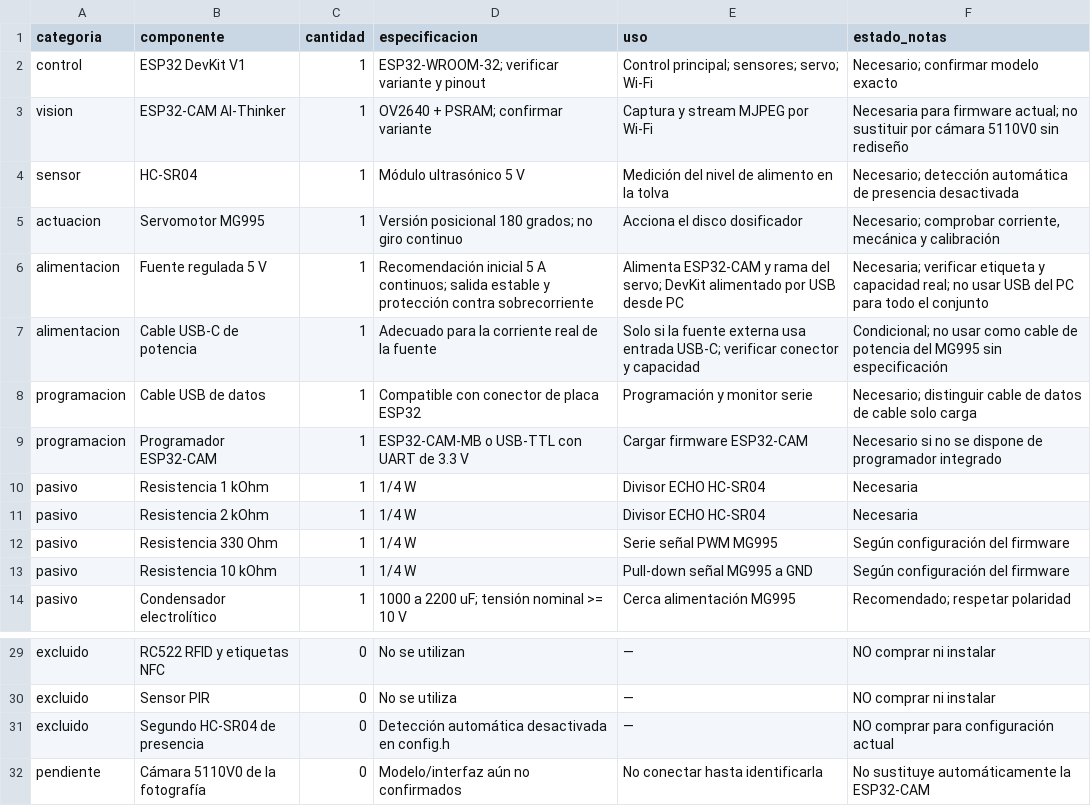
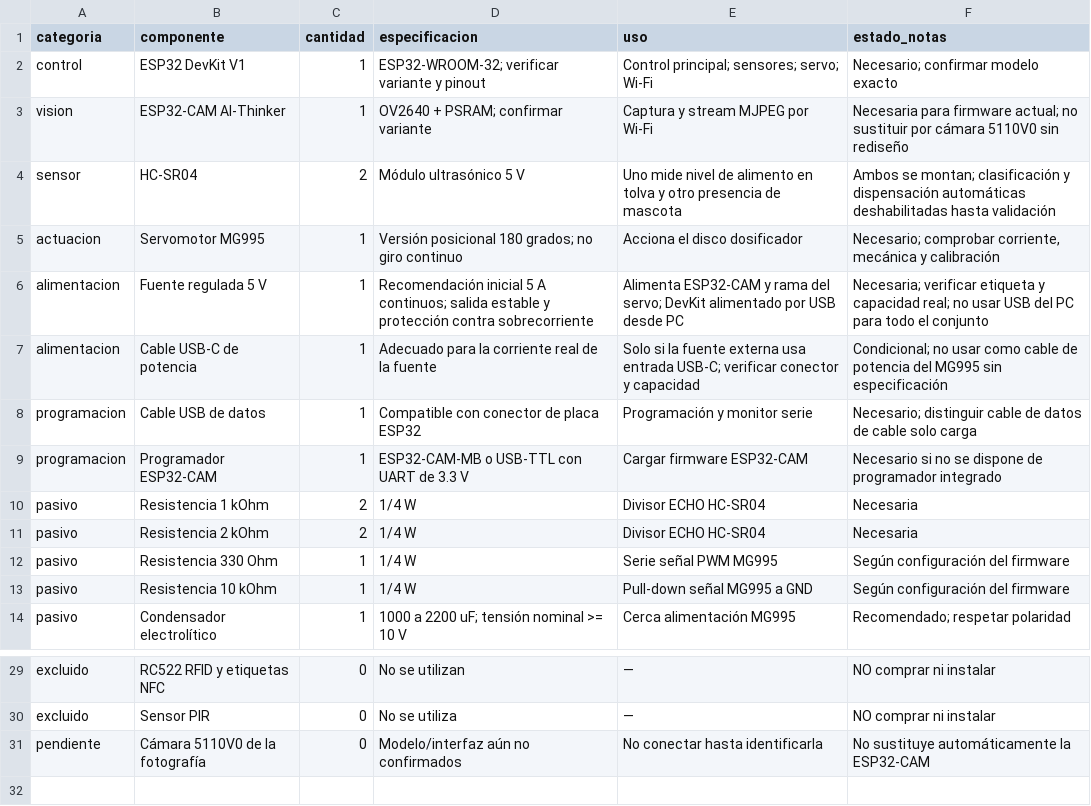
Before and after one commit to bryanramosing-ux/Proyecto-Dispensador-IOT, a CSV file: Documentation/components/lista_materiales.csv, drawn as a sheet; only a part is shown, gaps mark what is left out.

```diff
--- a/Documentation/components/lista_materiales.csv
+++ b/Documentation/components/lista_materiales.csv
@@ -3,3 +3,3 @@ control,ESP32 DevKit V1,1,"ESP32-WROOM-32; verificar variante y pinout","Control
 vision,ESP32-CAM AI-Thinker,1,"OV2640 + PSRAM; confirmar variante","Captura y stream MJPEG por Wi-Fi","Necesaria para firmware actual; no sustituir por cámara 5110V0 sin rediseño"
-sensor,HC-SR04,1,"Módulo ultrasónico 5 V","Medición del nivel de alimento en la tolva","Necesario; detección automática de presencia desactivada"
+sensor,HC-SR04,2,"Módulo ultrasónico 5 V","Uno mide nivel de alimento en tolva y otro presencia de mascota","Ambos se montan; clasificación y dispensación automáticas deshabilitadas hasta validación"
 actuacion,Servomotor MG995,1,"Versión posicional 180 grados; no giro continuo","Acciona el disco dosificador","Necesario; comprobar corriente, mecánica y calibración"
@@ -9,4 +9,4 @@ programacion,Cable USB de datos,1,"Compatible con conector de placa ESP32","Prog
 programacion,Programador ESP32-CAM,1,"ESP32-CAM-MB o USB-TTL con UART de 3.3 V","Cargar firmware ESP32-CAM","Necesario si no se dispone de programador integrado"
-pasivo,Resistencia 1 kOhm,1,"1/4 W","Divisor ECHO HC-SR04","Necesaria"
-pasivo,Resistencia 2 kOhm,1,"1/4 W","Divisor ECHO HC-SR04","Necesaria"
+pasivo,Resistencia 1 kOhm,2,"1/4 W","Divisor ECHO HC-SR04","Necesaria"
+pasivo,Resistencia 2 kOhm,2,"1/4 W","Divisor ECHO HC-SR04","Necesaria"
 pasivo,Resistencia 330 Ohm,1,"1/4 W","Serie señal PWM MG995","Según configuración del firmware"
@@ -30,3 +30,2 @@ excluido,RC522 RFID y etiquetas NFC,0,"No se utilizan","—","NO comprar ni inst
 excluido,Sensor PIR,0,"No se utiliza","—","NO comprar ni instalar"
-excluido,Segundo HC-SR04 de presencia,0,"Detección automática desactivada en config.h","—","NO comprar para configuración actual"
 pendiente,Cámara 5110V0 de la fotografía,0,"Modelo/interfaz aún no confirmados","No conectar hasta identificarla","No sustituye automáticamente la ESP32-CAM"
```
Also changed, not shown: 4 other files.
